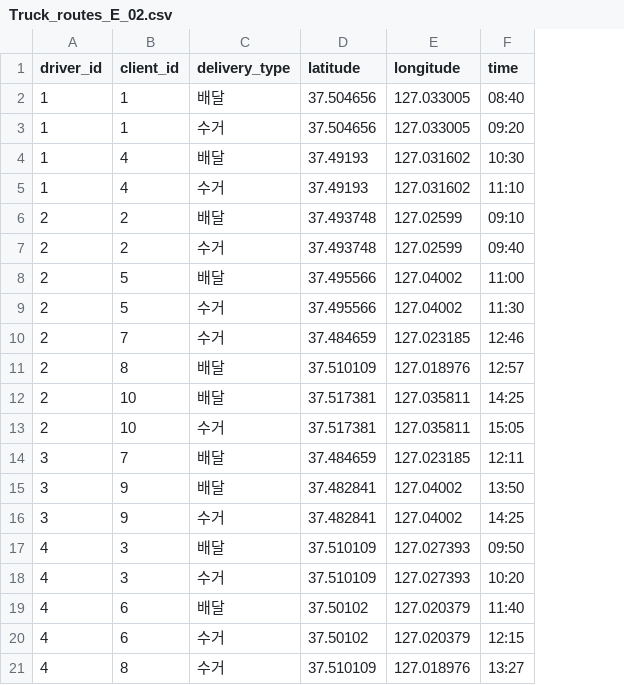
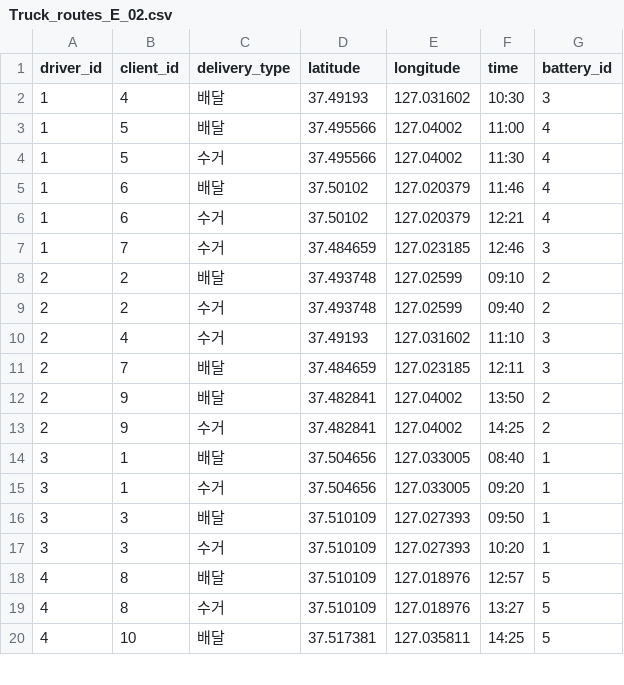
Before and after one commit to KyungseoJung/Python_Team_eVe, a CSV file: RabbitMQ-Administrator/static/Truck_routes_E_02.csv, drawn as a sheet; only a part is shown; removed rows and columns are numbered as before the commit, all else as after; the diff covers the shown part only; the diff names each change by its address in the sheet, - before the commit and + after, or states it on an @@ line.

```diff
--- a/RabbitMQ-Administrator/static/Truck_routes_E_02.csv
+++ b/RabbitMQ-Administrator/static/Truck_routes_E_02.csv
+column G (battery_id), row 2: 3; row 4: 4; rows 8-13: 2 | 2 | 3 | 3 | 2 | 2; rows 16-19: 1 | 1 | 5 | 5
-row 2: 1 | 1 | 배달 | 37.504656 | 127.033005 | 08:40
-row 3: 1 | 1 | 수거 | 37.504656 | 127.033005 | 09:20
+row 3: 1 | 5 | 배달 | 37.495566 | 127.04002 | 11:00 | 4
-B4 (client_id): 4
+B4 (client_id): 5
-D4 (latitude): 37.49193
+D4 (latitude): 37.495566
-E4 (longitude): 127.031602
+E4 (longitude): 127.04002
-F4 (time): 11:10
+F4 (time): 11:30
+row 5: 1 | 6 | 배달 | 37.50102 | 127.020379 | 11:46 | 4
+row 6: 1 | 6 | 수거 | 37.50102 | 127.020379 | 12:21 | 4
+row 7: 1 | 7 | 수거 | 37.484659 | 127.023185 | 12:46 | 3
-row 8: 2 | 5 | 배달 | 37.495566 | 127.04002 | 11:00
-B10 (client_id): 5
+B10 (client_id): 4
-D10 (latitude): 37.495566
+D10 (latitude): 37.49193
-E10 (longitude): 127.04002
+E10 (longitude): 127.031602
-F10 (time): 11:30
+F10 (time): 11:10
-C11 (delivery_type): 수거
+C11 (delivery_type): 배달
-F11 (time): 12:46
+F11 (time): 12:11
-row 11: 2 | 8 | 배달 | 37.510109 | 127.018976 | 12:57
-row 12: 2 | 10 | 배달 | 37.517381 | 127.035811 | 14:25
-row 13: 2 | 10 | 수거 | 37.517381 | 127.035811 | 15:05
-row 14: 3 | 7 | 배달 | 37.484659 | 127.023185 | 12:11
-A12:A13 (driver_id): 3
+A12:A13 (driver_id): 2
+row 14: 3 | 1 | 배달 | 37.504656 | 127.033005 | 08:40 | 1
+row 15: 3 | 1 | 수거 | 37.504656 | 127.033005 | 09:20 | 1
-A16:A17 (driver_id): 4
+A16:A17 (driver_id): 3
-B18 (client_id): 6
+B18 (client_id): 8
-D18 (latitude): 37.50102
+D18 (latitude): 37.510109
-E18 (longitude): 127.020379
+E18 (longitude): 127.018976
-F18 (time): 11:40
+F18 (time): 12:57
-row 20: 4 | 6 | 수거 | 37.50102 | 127.020379 | 12:15
+row 20: 4 | 10 | 배달 | 37.517381 | 127.035811 | 14:25 | 5
```
Also changed, not shown: 1 added row elsewhere in this file, RabbitMQ-Administrator/static/Truck_routes_E_01.csv, RabbitMQ-Administrator/static/Truck_routes_E_03.csv, 5 other files.
